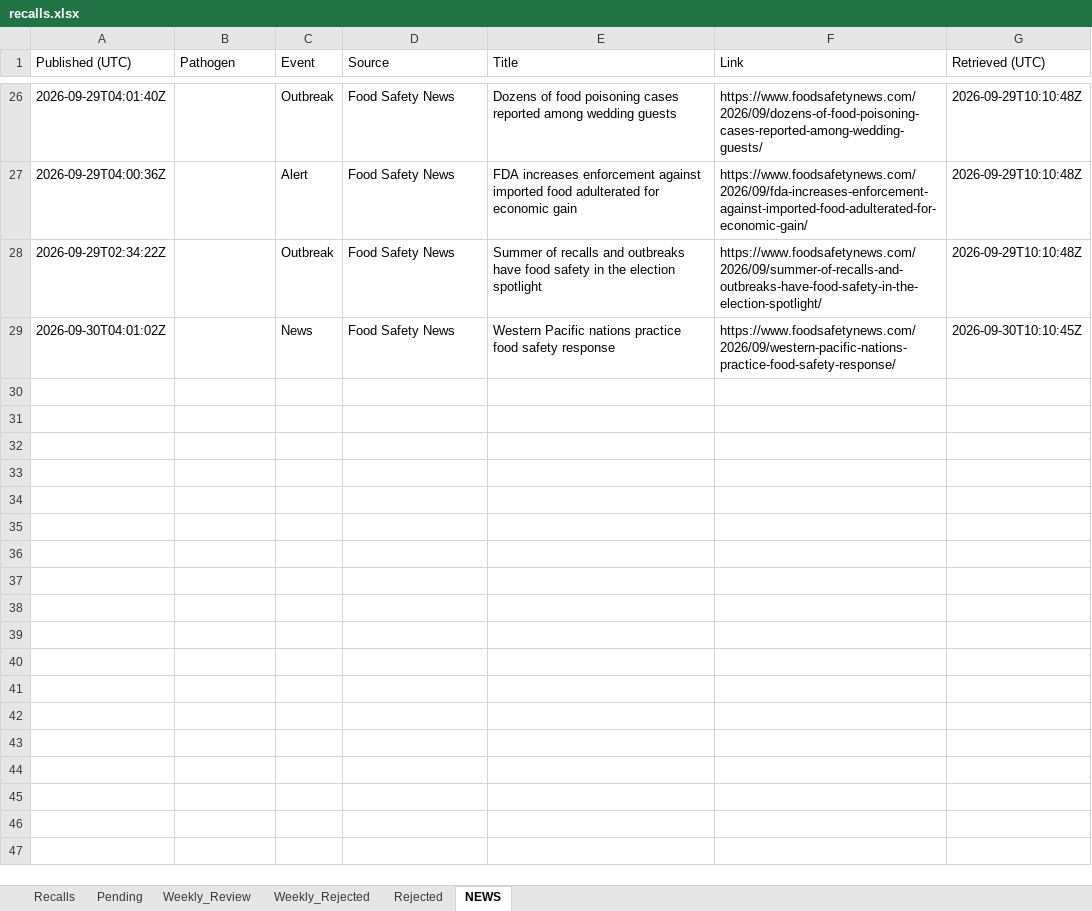
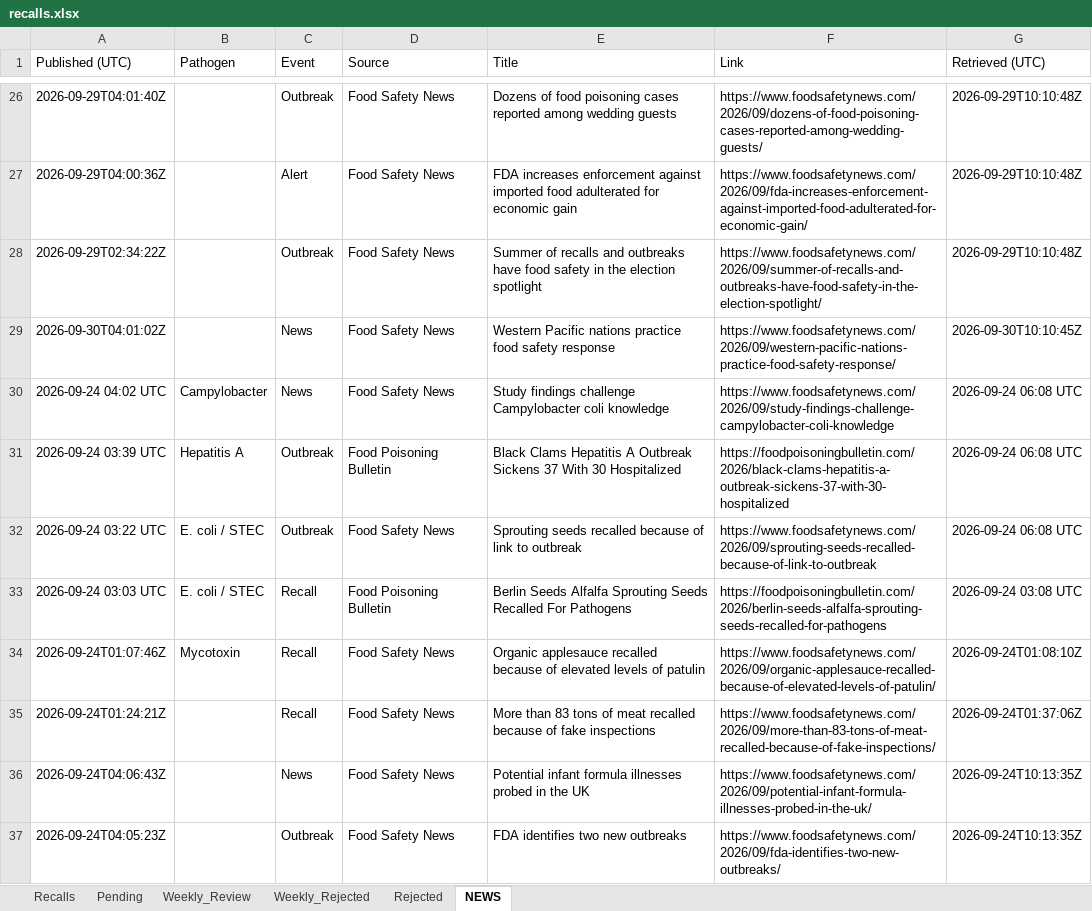
Before and after one commit to gstoforos/Food-Safety-Intelligence-System, an Excel workbook: docs/data/recalls.xlsx, sheet NEWS, drawn as a sheet; only a part is shown, gaps mark what is left out; values as stored, in another font and other column widths than the file's, no borders; the diff names each change by its address in the sheet, - before the commit and + after, or states it on an @@ line.

```diff
--- a/docs/data/recalls.xlsx (sheet NEWS)
+++ b/docs/data/recalls.xlsx (sheet NEWS)
+row 30: 2026-09-24 04:02 UTC | Campylobacter | News | Food Safety News | Study findings challenge Campylobacter coli knowledge | https://www.foodsafetynews.com/2026/09/study-findings-challenge-campylobacter-coli-knowledge | 2026-09-24 06:08 UTC
+row 31: 2026-09-24 03:39 UTC | Hepatitis A | Outbreak | Food Poisoning Bulletin | Black Clams Hepatitis A Outbreak Sickens 37 With 30 Hospitalized | https://foodpoisoningbulletin.com/2026/black-clams-hepatitis-a-outbreak-sickens-37-with-30-hospitalized | 2026-09-24 06:08 UTC
+row 32: 2026-09-24 03:22 UTC | E. coli / STEC | Outbreak | Food Safety News | Sprouting seeds recalled because of link to outbreak | https://www.foodsafetynews.com/2026/09/sprouting-seeds-recalled-because-of-link-to-outbreak | 2026-09-24 06:08 UTC
+row 33: 2026-09-24 03:03 UTC | E. coli / STEC | Recall | Food Poisoning Bulletin | Berlin Seeds Alfalfa Sprouting Seeds Recalled For Pathogens | https://foodpoisoningbulletin.com/2026/berlin-seeds-alfalfa-sprouting-seeds-recalled-for-pathogens | 2026-09-24 03:08 UTC
+row 34: 2026-09-24T01:07:46Z | Mycotoxin | Recall | Food Safety News | Organic applesauce recalled because of elevated levels of patulin | https://www.foodsafetynews.com/2026/09/organic-applesauce-recalled-because-of-elevated-levels-of-patulin/ | 2026-09-24T01:08:10Z
+row 35: 2026-09-24T01:24:21Z |  | Recall | Food Safety News | More than 83 tons of meat recalled because of fake inspections | https://www.foodsafetynews.com/2026/09/more-than-83-tons-of-meat-recalled-because-of-fake-inspections/ | 2026-09-24T01:37:06Z
+row 36: 2026-09-24T04:06:43Z |  | News | Food Safety News | Potential infant formula illnesses probed in the UK | https://www.foodsafetynews.com/2026/09/potential-infant-formula-illnesses-probed-in-the-uk/ | 2026-09-24T10:13:35Z
+row 37: 2026-09-24T04:05:23Z |  | Outbreak | Food Safety News | FDA identifies two new outbreaks | https://www.foodsafetynews.com/2026/09/fda-identifies-two-new-outbreaks/ | 2026-09-24T10:13:35Z
```
Also changed, not shown: sheet Weekly_Rejected, sheet Pending, sheet Recalls.
